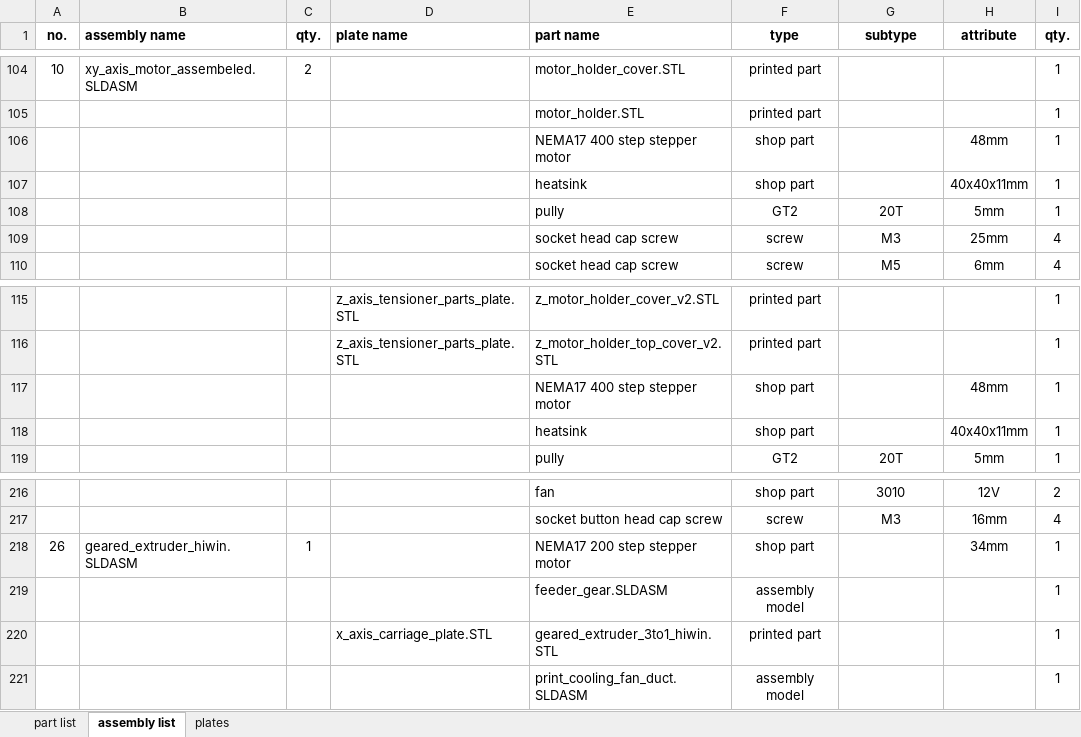
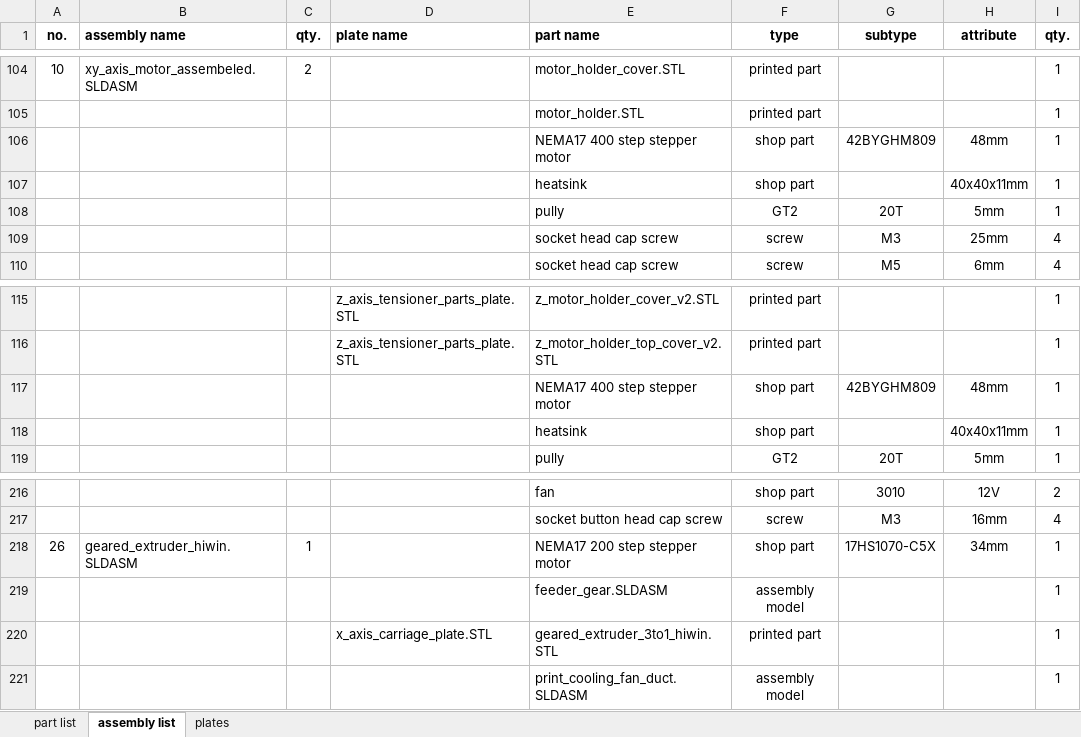
Before and after one commit to mwr666/protoDEV-coreXY, an Excel workbook: parts_list.xlsx, sheet assembly list, drawn as a sheet; only a part is shown, gaps mark what is left out; values as stored, in another font and other column widths than the file's, no borders; the diff names each change by its address in the sheet, - before the commit and + after, or states it on an @@ line.

Commit message:
minor_update
-specified stepper motors in part_list.xls
-added datasheets for some shop hardware
-added stepper max speed calculator.xls from duet3d.dozuki.com

```diff
--- a/parts_list.xlsx (sheet assembly list)
+++ b/parts_list.xlsx (sheet assembly list)
-G106 (subtype): (empty)
+G106 (subtype): 42BYGHM809
-G117 (subtype): (empty)
+G117 (subtype): 42BYGHM809
-G218 (subtype): (empty)
+G218 (subtype): 17HS1070-C5X
```
Also changed, not shown: sheet part list, 4 other files.
